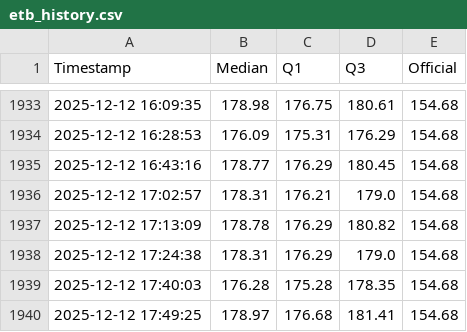
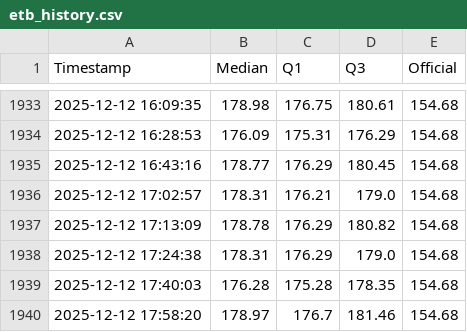
Before and after one commit to mikilegesse/etb-market-watch, a CSV file: etb_history.csv, drawn as a sheet; only a part is shown, gaps mark what is left out.

```diff
--- a/etb_history.csv
+++ b/etb_history.csv
@@ -1939,2 +1939,2 @@ Timestamp,Median,Q1,Q3,Official
 2025-12-12 17:40:03,176.28,175.28,178.35,154.68
-2025-12-12 17:49:25,178.97,176.68,181.41,154.68
+2025-12-12 17:58:20,178.97,176.7,181.46,154.68
```
Also changed, not shown: 3 other files.
